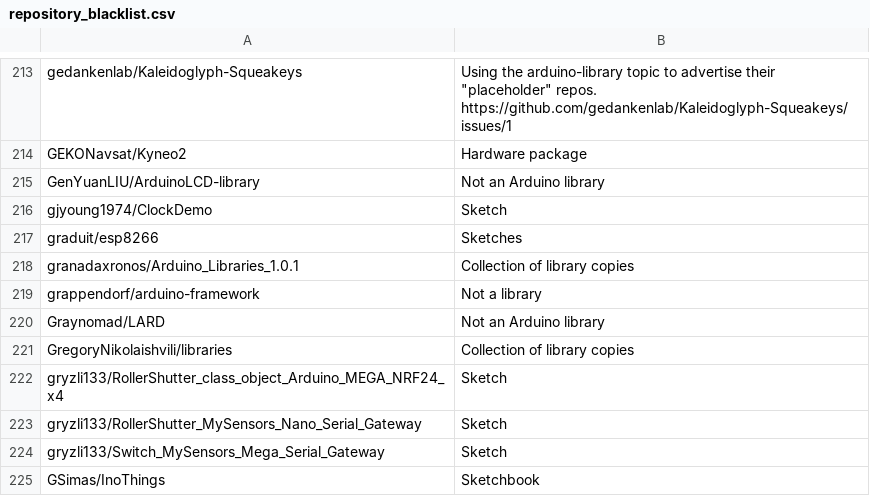
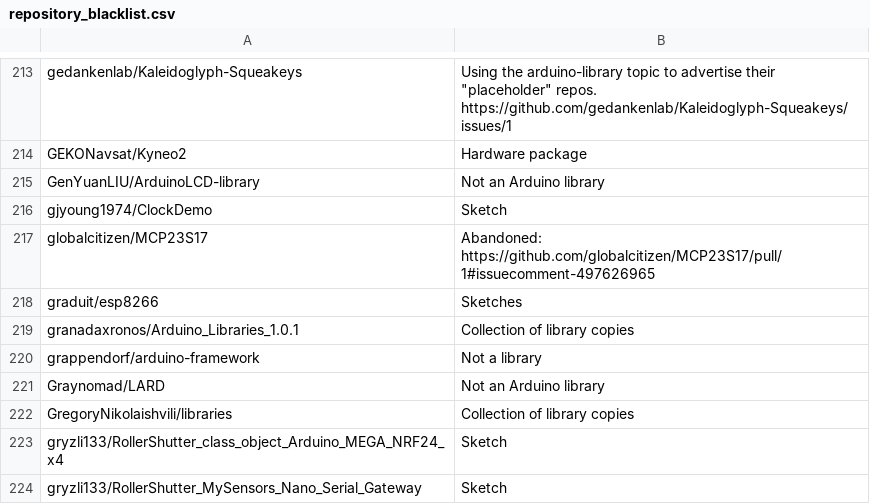
Before and after one commit to per1234/inolibbuglist, a CSV file: data/repository_blacklist.csv, drawn as a sheet; only a part is shown, gaps mark what is left out; the shorter side is filled out with more unchanged rows; the diff names each change by its address in the sheet, - before the commit and + after, or states it on an @@ line.

Commit message:
Update repository blacklist

```diff
--- a/data/repository_blacklist.csv
+++ b/data/repository_blacklist.csv
+row 217: globalcitizen/MCP23S17 | Abandoned: https://github.com/globalcitizen/MCP23S17/pull/1#issuecomment-497626965
```
